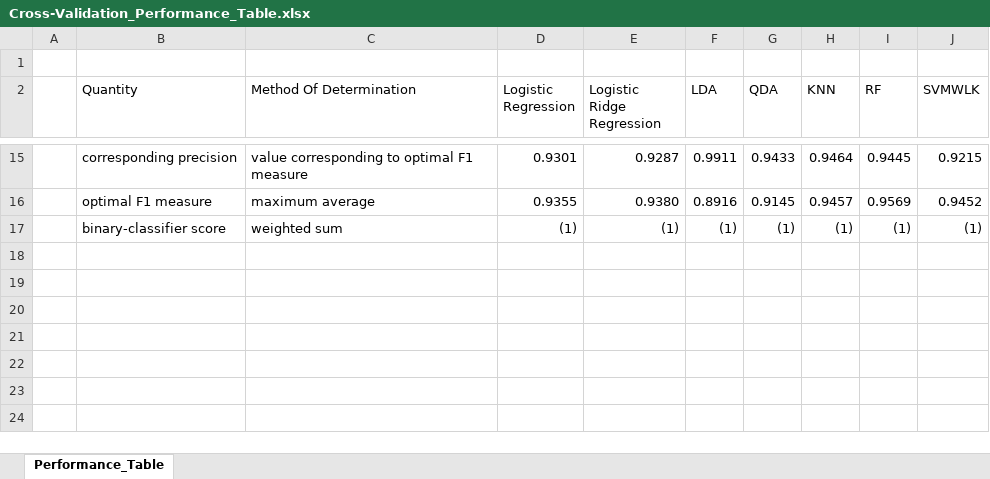
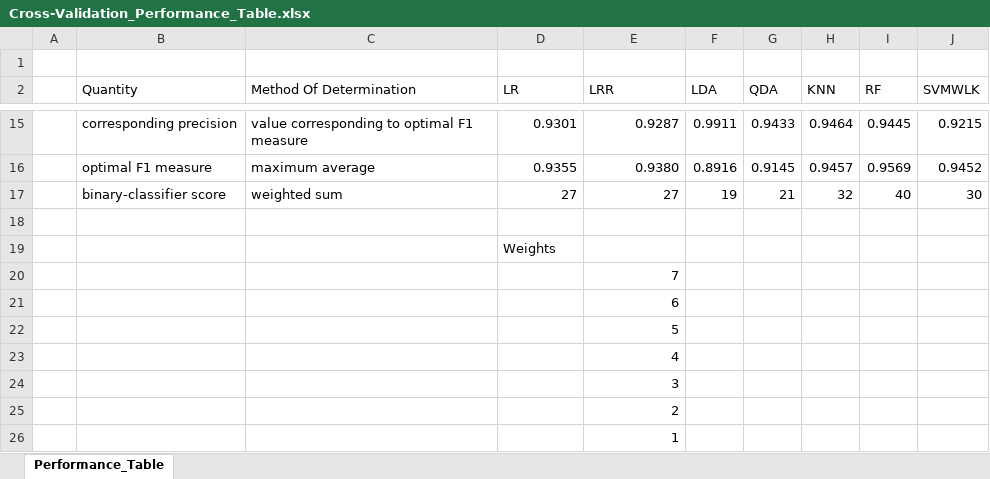
Before and after one commit to tslever/Tom_Levers_Public_Git_Repository, an Excel workbook: UVA/4--Statistical_Learning/Disaster_Relief_Project/Cross-Validation_Performance_Table.xlsx, sheet Performance_Table, drawn as a sheet; only a part is shown, gaps mark what is left out; values as stored, in another font and other column widths than the file's, no cell formats; addresses are those after the commit; the diff names each change by its address in the sheet, - before the commit and + after, or states it on an @@ line.

Commit message:
Created Cross-Validation_Performance_Table through SVMWLK. Created new Rmd file for completing Validation and fine tuning of "Building A Model That Helps Locating Displaced People". Archived results in images.

```diff
--- a/UVA/4--Statistical_Learning/Disaster_Relief_Project/Cross-Validation_Performance_Table.xlsx (sheet Performance_Table)
+++ b/UVA/4--Statistical_Learning/Disaster_Relief_Project/Cross-Validation_Performance_Table.xlsx (sheet Performance_Table)
-D2: Logistic Regression
+D2: LR
-E2: Logistic Ridge Regression
+E2: LRR
+row 17:  | binary-classifier score | weighted sum | 27 | 27 | 19 | 21 | 32 | 40 | 30
-row 18:  | binary-classifier score | weighted sum | (1) | (1) | (1) | (1) | (1) | (1) | (1)
+row 18: (empty)
+row 19:  |  |  | Weights
+row 20:  |  |  |  | 7
+row 21:  |  |  |  | 6
+row 22:  |  |  |  | 5
+row 23:  |  |  |  | 4
+row 24:  |  |  |  | 3
+row 25:  |  |  |  | 2
+row 26:  |  |  |  | 1
```
Also changed, not shown: cell formats, 12 other files.
